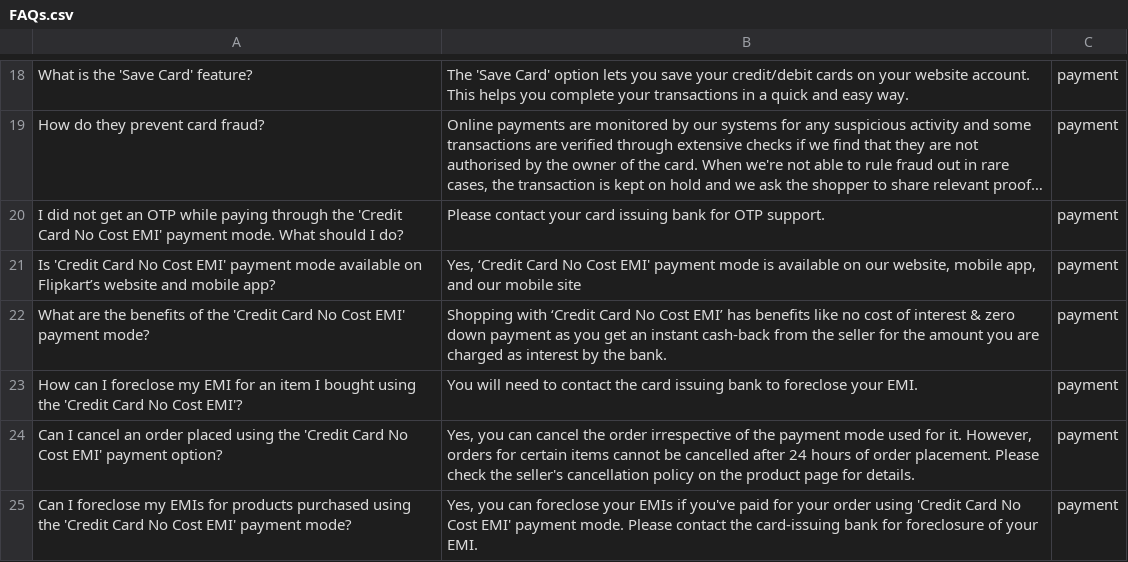
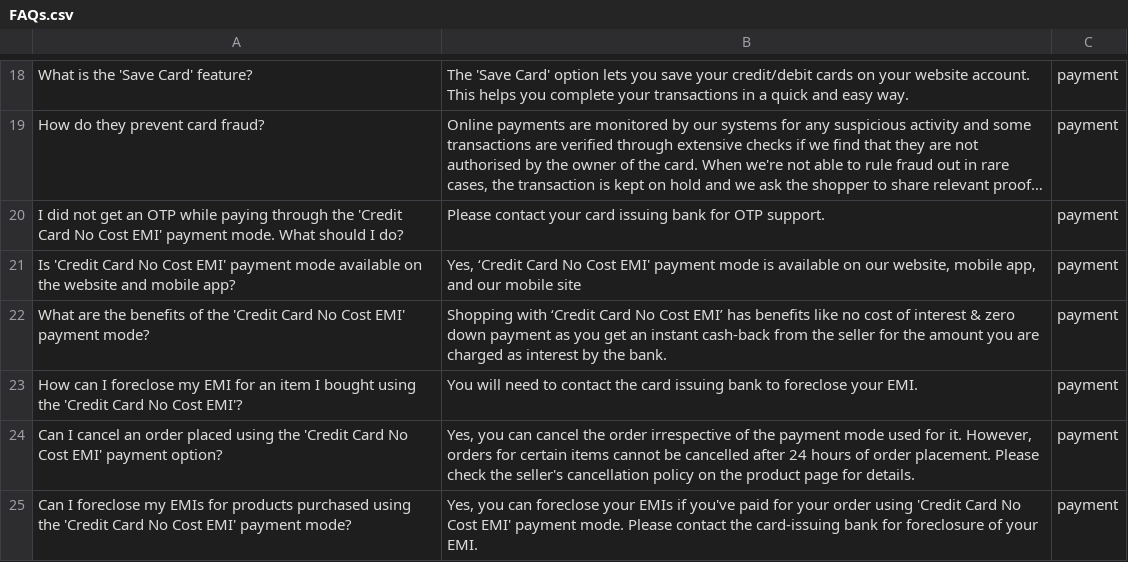
Before and after one commit to Shraeyas/Pitney-Bowes-Hackathon, a CSV file: FAQs.csv, drawn as a sheet; only a part is shown, gaps mark what is left out; long unchanged cells end in …; the diff covers the shown part only; the diff names each change by its address in the sheet, - before the commit and + after, or states it on an @@ line.

Commit message:
FAQ

```diff
--- a/FAQs.csv
+++ b/FAQs.csv
-A21: …available on Flipkart’s website and…
+A21: …available on the website and…
```
Also changed, not shown: 5 edited cells elsewhere in this file.
